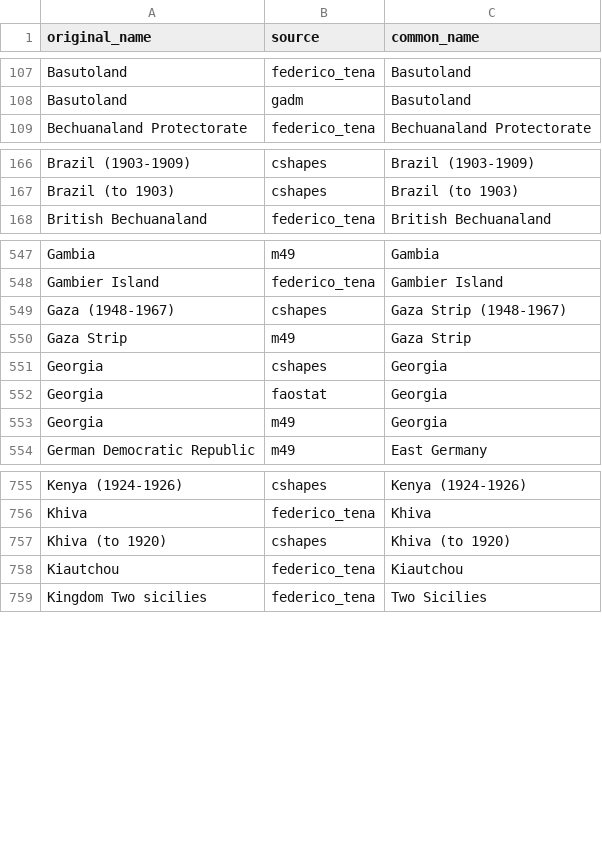
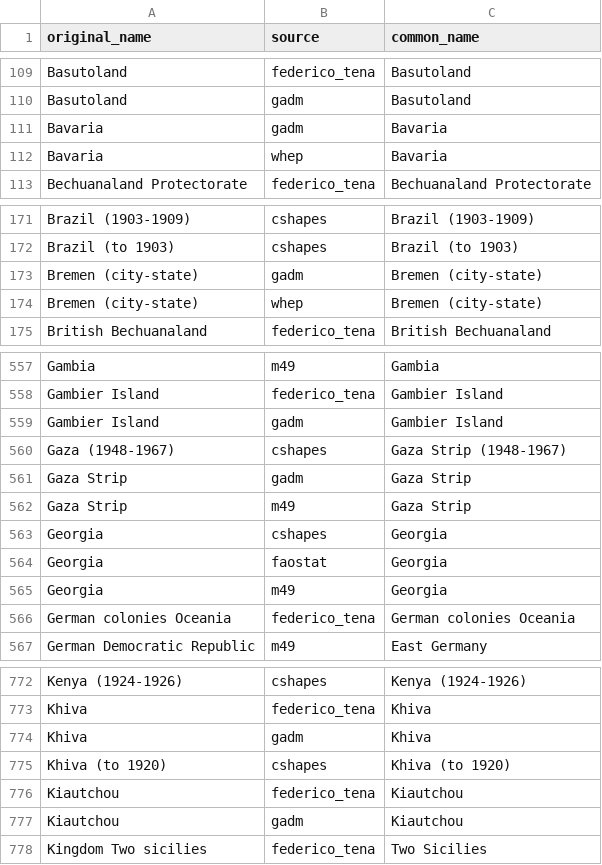
Before and after one commit to eduaguilera/whep, a CSV file: data-raw/polities_inputs/common_names.csv, drawn as a sheet; only a part is shown, gaps mark what is left out; the diff covers the shown part only.

```diff
--- a/data-raw/polities_inputs/common_names.csv
+++ b/data-raw/polities_inputs/common_names.csv
@@ -108,2 +110,4 @@ Basutoland,federico_tena,Basutoland
 Basutoland,gadm,Basutoland
+Bavaria,gadm,Bavaria
+Bavaria,whep,Bavaria
 Bechuanaland Protectorate,federico_tena,Bechuanaland Protectorate
@@ -167,2 +172,4 @@ Brazil (1903-1909),cshapes,Brazil (1903-1909)
 Brazil (to 1903),cshapes,Brazil (to 1903)
+Bremen (city-state),gadm,Bremen (city-state)
+Bremen (city-state),whep,Bremen (city-state)
 British Bechuanaland,federico_tena,British Bechuanaland
@@ -548,3 +558,5 @@ Gambia,m49,Gambia
 Gambier Island,federico_tena,Gambier Island
+Gambier Island,gadm,Gambier Island
 Gaza (1948-1967),cshapes,Gaza Strip (1948-1967)
+Gaza Strip,gadm,Gaza Strip
 Gaza Strip,m49,Gaza Strip
@@ -553,2 +565,3 @@ Georgia,faostat,Georgia
 Georgia,m49,Georgia
+German colonies Oceania,federico_tena,German colonies Oceania
 German Democratic Republic,m49,East Germany
@@ -756,4 +773,6 @@ Kenya (1924-1926),cshapes,Kenya (1924-1926)
 Khiva,federico_tena,Khiva
+Khiva,gadm,Khiva
 Khiva (to 1920),cshapes,Khiva (to 1920)
 Kiautchou,federico_tena,Kiautchou
+Kiautchou,gadm,Kiautchou
 Kingdom Two sicilies,federico_tena,Two Sicilies
```
Also changed, not shown: 40 added rows, 4 removed rows and 16 moved rows elsewhere in this file.
